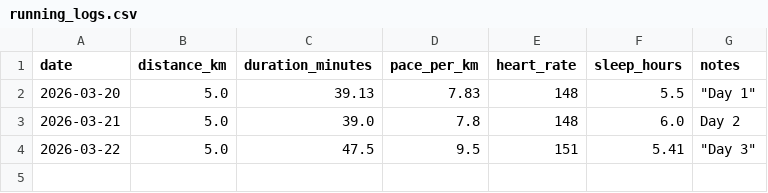
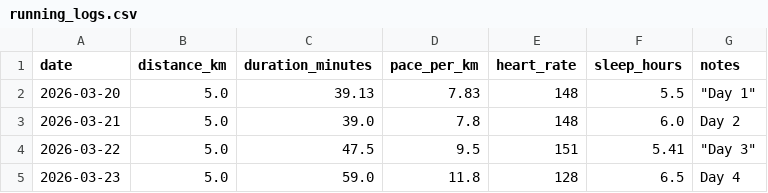
Before and after one commit to hinduja64/sub-30-5k-predictor, a CSV file: running_logs.csv, drawn as a sheet.

Commit message:
log: running_logs

```diff
--- a/running_logs.csv
+++ b/running_logs.csv
@@ -4 +4,2 @@ date,distance_km,duration_minutes,pace_per_km,heart_rate,sleep_hours,notes
 2026-03-22,5.0,47.5,9.5,151,5.41,"""Day 3"""
+2026-03-23,5.0,59.0,11.8,128,6.5,Day 4
```
